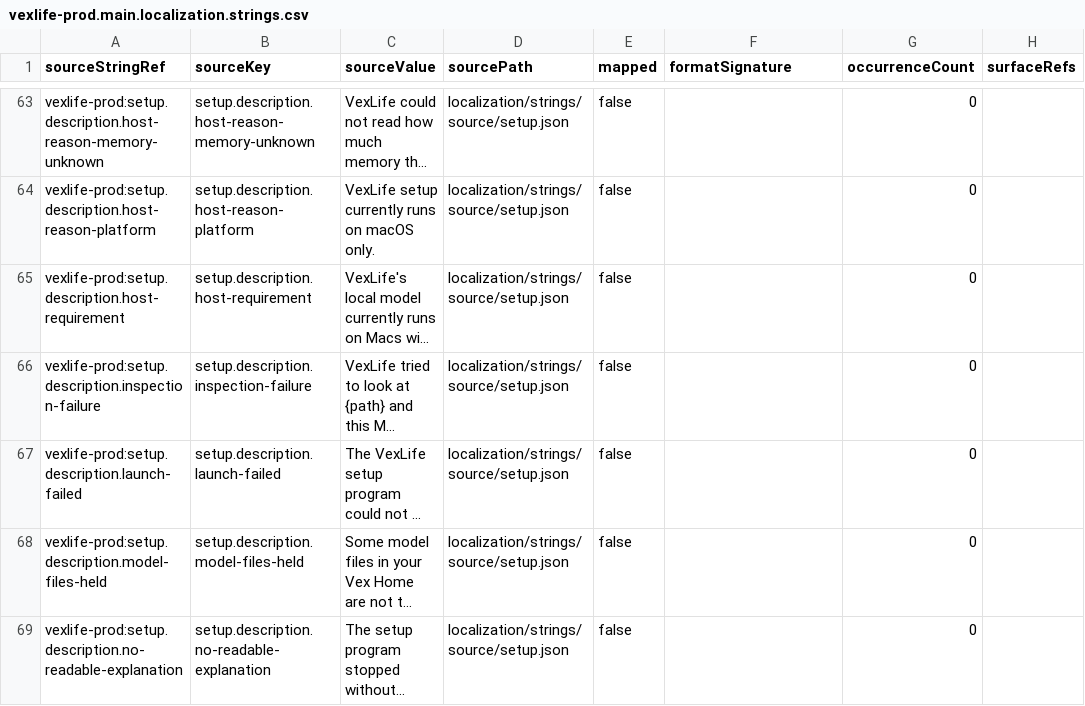
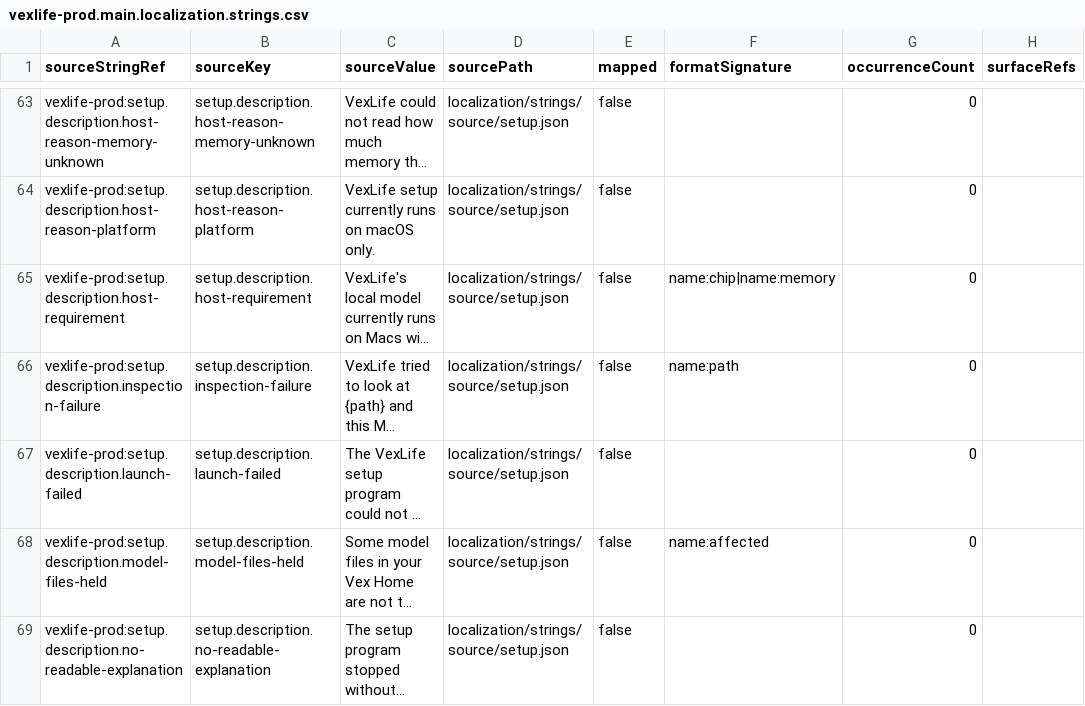
Before and after one commit to VexGPT/VexWork, a CSV file: projects/localization-architecture/inventory/vexlife-prod.main.localization.strings.csv, drawn as a sheet; only a part is shown, gaps mark what is left out; long unchanged cells end in …; the diff covers the shown part only; the diff names each change by its address in the sheet, - before the commit and + after, or states it on an @@ line.

```diff
--- a/projects/localization-architecture/inventory/vexlife-prod.main.localization.strings.csv
+++ b/projects/localization-architecture/inventory/vexlife-prod.main.localization.strings.csv
-F65 (formatSignature): (empty)
+F65 (formatSignature): name:chip|name:memory
-F66 (formatSignature): (empty)
+F66 (formatSignature): name:path
-F68 (formatSignature): (empty)
+F68 (formatSignature): name:affected
```
Also changed, not shown: 69 edited cells elsewhere in this file.
